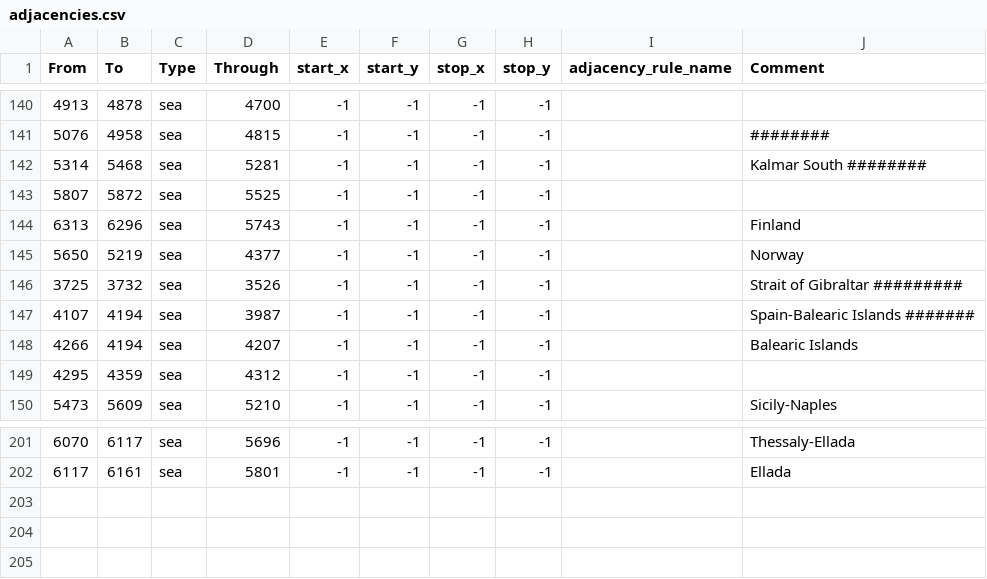
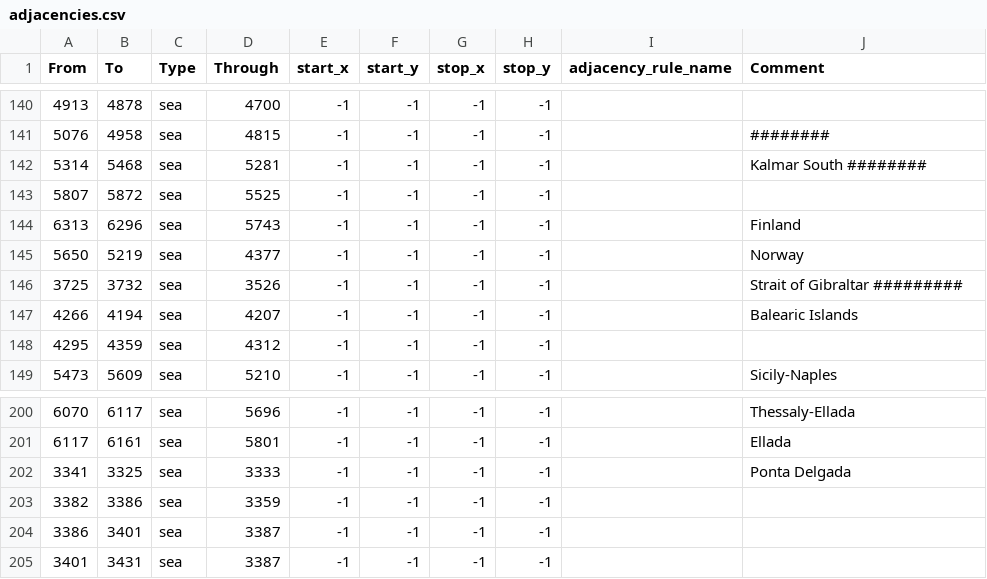
Before and after one commit to Hanntheccho/HOI4-Beyond-Earth, a CSV file: map/adjacencies.csv, drawn as a sheet; only a part is shown, gaps mark what is left out.

```diff
--- a/map/adjacencies.csv
+++ b/map/adjacencies.csv
@@ -146,3 +146,2 @@ From;To;Type;Through;start_x;start_y;stop_x;stop_y;adjacency_rule_name;Comment
 3725;3732;sea;3526;-1;-1;-1;-1;;Strait of Gibraltar   #########
-4107;4194;sea;3987;-1;-1;-1;-1;;Spain-Balearic Islands   #######
 4266;4194;sea;4207;-1;-1;-1;-1;;Balearic Islands
@@ -202 +201,5 @@ From;To;Type;Through;start_x;start_y;stop_x;stop_y;adjacency_rule_name;Comment
 6117;6161;sea;5801;-1;-1;-1;-1;;Ellada
+3341;3325;sea;3333;-1;-1;-1;-1;;Ponta Delgada
+3382;3386;sea;3359;-1;-1;-1;-1;;
+3386;3401;sea;3387;-1;-1;-1;-1;;
+3401;3431;sea;3387;-1;-1;-1;-1;;
```
Also changed, not shown: 21 other files.
